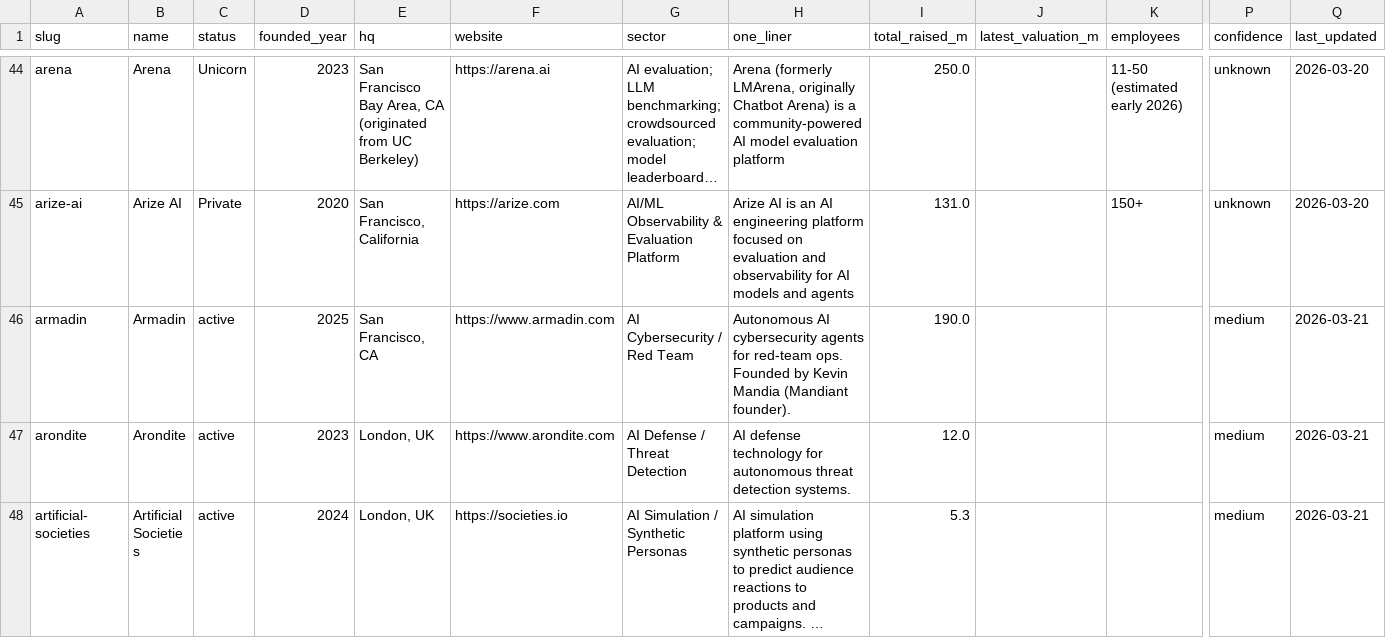
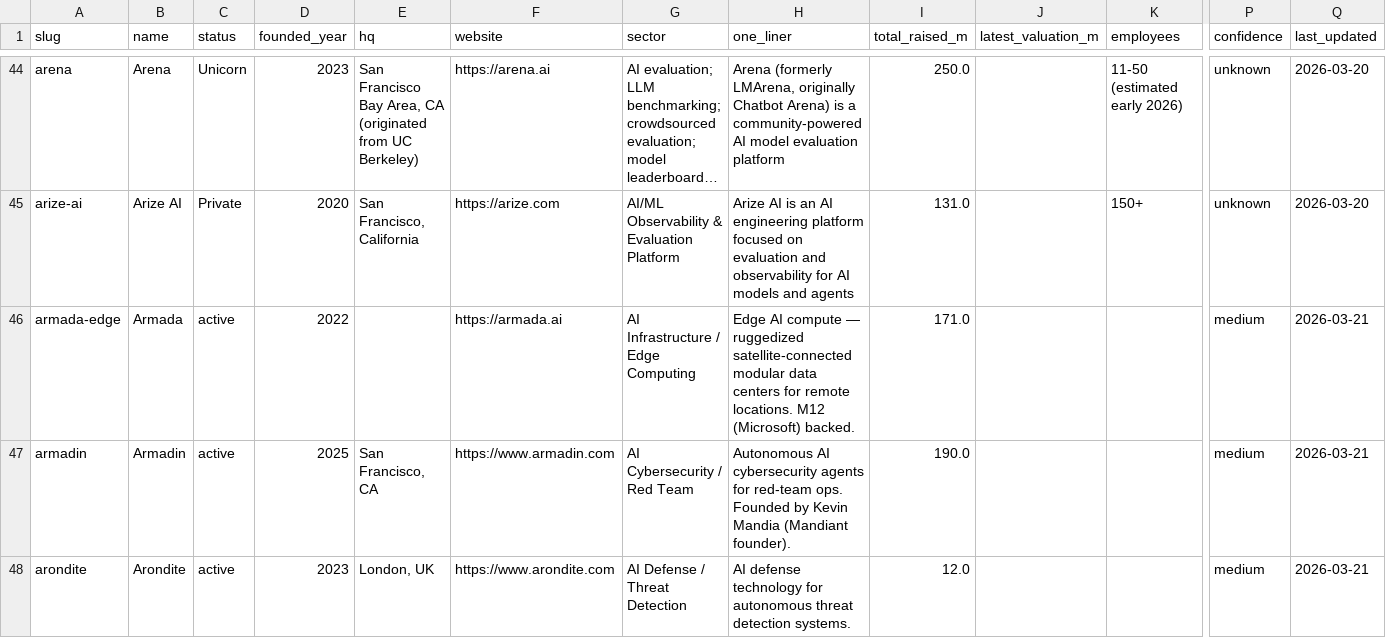
Before and after one commit to SoujiOkita98/AI-100-Lab, a CSV file: exports/companies_clean.csv, drawn as a sheet; only a part is shown, gaps mark what is left out; the shorter side is filled out with more unchanged rows; long unchanged cells end in …; rows hold the shown columns only; the diff covers the shown part only; the diff names each change by its address in the sheet, - before the commit and + after, or states it on an @@ line.

```diff
--- a/exports/companies_clean.csv
+++ b/exports/companies_clean.csv
+row 46: armada-edge | Armada | active | 2022 |  | https://armada.ai | AI Infrastructure / Edge Computing | Edge AI compute — ruggedized satellite-connected modular data centers for remote locations. M12 (Microsoft) backed. | 171.0 |  |  | medium | 2026-03-21
```
Also changed, not shown: 9 added rows elsewhere in this file, exports/rounds_clean.csv, 12 other files.
